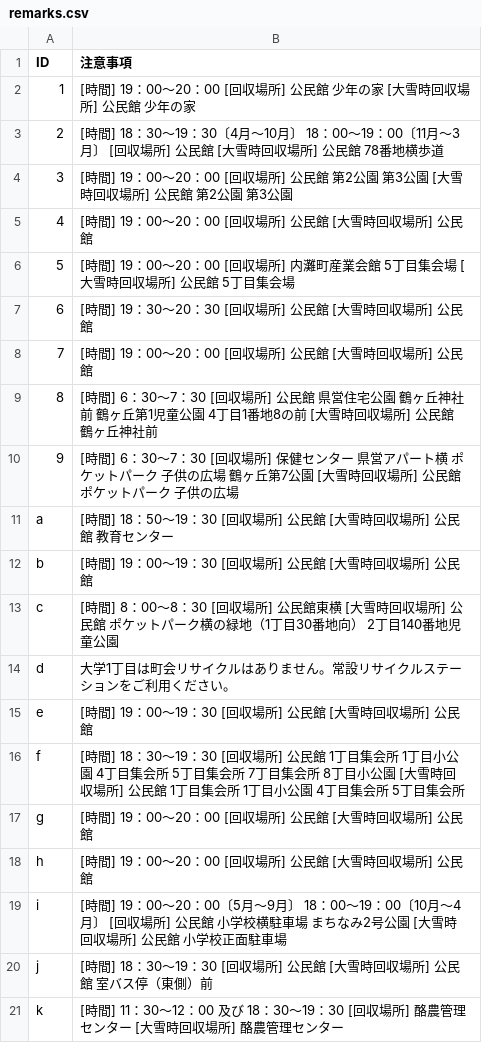
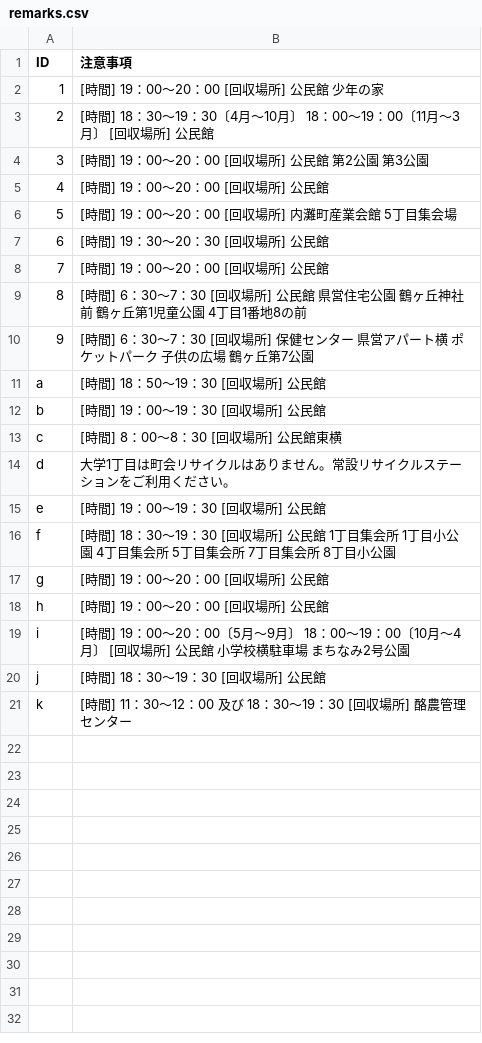
Before and after one commit to uchinada5374/5374, a CSV file: data/remarks.csv, drawn as a sheet.

Commit message:
Update remarks.csv

```diff
--- a/data/remarks.csv
+++ b/data/remarks.csv
@@ -1,21 +1,21 @@
 ID,注意事項
-1,[時間] 19：00～20：00 [回収場所] 公民館　少年の家 [大雪時回収場所] 公民館　少年の家
-2,[時間] 18：30～19：30〔4月～10月〕　18：00～19：00〔11月～3月〕  [回収場所] 公民館 [大雪時回収場所] 公民館　78番地横歩道
-3,[時間] 19：00～20：00 [回収場所] 公民館　第2公園　第3公園 [大雪時回収場所] 公民館　第2公園　第3公園
-4,[時間] 19：00～20：00 [回収場所] 公民館 [大雪時回収場所] 公民館
-5,[時間] 19：00～20：00 [回収場所] 内灘町産業会館　5丁目集会場 [大雪時回収場所] 公民館　5丁目集会場
-6,[時間] 19：30～20：30 [回収場所] 公民館 [大雪時回収場所] 公民館
-7,[時間] 19：00～20：00 [回収場所] 公民館 [大雪時回収場所] 公民館
-8,[時間] 6：30～7：30 [回収場所] 公民館　県営住宅公園　鶴ヶ丘神社前　鶴ヶ丘第1児童公園　4丁目1番地8の前 [大雪時回収場所] 公民館　鶴ヶ丘神社前
-9,[時間] 6：30～7：30 [回収場所] 保健センター　県営アパート横　ポケットパーク　子供の広場　鶴ヶ丘第7公園 [大雪時回収場所] 公民館　ポケットパーク　子供の広場
-a,[時間] 18：50～19：30 [回収場所] 公民館 [大雪時回収場所] 公民館　教育センター
-b,[時間] 19：00～19：30 [回収場所] 公民館 [大雪時回収場所] 公民館
-c,[時間] 8：00～8：30 [回収場所] 公民館東横 [大雪時回収場所] 公民館　ポケットパーク横の緑地（1丁目30番地向）　2丁目140番地児童公園
+1,[時間] 19：00～20：00 [回収場所] 公民館　少年の家
+2,[時間] 18：30～19：30〔4月～10月〕　18：00～19：00〔11月～3月〕  [回収場所] 公民館
+3,[時間] 19：00～20：00 [回収場所] 公民館　第2公園　第3公園
+4,[時間] 19：00～20：00 [回収場所] 公民館
+5,[時間] 19：00～20：00 [回収場所] 内灘町産業会館　5丁目集会場
+6,[時間] 19：30～20：30 [回収場所] 公民館
+7,[時間] 19：00～20：00 [回収場所] 公民館
+8,[時間] 6：30～7：30 [回収場所] 公民館　県営住宅公園　鶴ヶ丘神社前　鶴ヶ丘第1児童公園　4丁目1番地8の前
+9,[時間] 6：30～7：30 [回収場所] 保健センター　県営アパート横　ポケットパーク　子供の広場　鶴ヶ丘第7公園
+a,[時間] 18：50～19：30 [回収場所] 公民館
+b,[時間] 19：00～19：30 [回収場所] 公民館
+c,[時間] 8：00～8：30 [回収場所] 公民館東横
 d,大学1丁目は町会リサイクルはありません。常設リサイクルステーションをご利用ください。
-e,[時間] 19：00～19：30 [回収場所] 公民館 [大雪時回収場所] 公民館
-f,[時間] 18：30～19：30 [回収場所] 公民館　1丁目集会所　1丁目小公園　4丁目集会所　5丁目集会所　7丁目集会所　8丁目小公園 [大雪時回収場所] 公民館　1丁目集会所　1丁目小公園　4丁目集会所　5丁目集会所
-g,[時間] 19：00～20：00 [回収場所] 公民館 [大雪時回収場所] 公民館
-h,[時間] 19：00～20：00 [回収場所] 公民館 [大雪時回収場所] 公民館
-i,[時間] 19：00～20：00〔5月～9月〕　18：00～19：00〔10月～4月〕 [回収場所] 公民館　小学校横駐車場　まちなみ2号公園 [大雪時回収場所] 公民館　小学校正面駐車場
-j,[時間] 18：30～19：30 [回収場所] 公民館 [大雪時回収場所] 公民館　室バス停（東側）前
-k,[時間] 11：30～12：00 及び 18：30～19：30 [回収場所] 酪農管理センター [大雪時回収場所] 酪農管理センター
+e,[時間] 19：00～19：30 [回収場所] 公民館
+f,[時間] 18：30～19：30 [回収場所] 公民館　1丁目集会所　1丁目小公園　4丁目集会所　5丁目集会所　7丁目集会所　8丁目小公園
+g,[時間] 19：00～20：00 [回収場所] 公民館
+h,[時間] 19：00～20：00 [回収場所] 公民館
+i,[時間] 19：00～20：00〔5月～9月〕　18：00～19：00〔10月～4月〕 [回収場所] 公民館　小学校横駐車場　まちなみ2号公園
+j,[時間] 18：30～19：30 [回収場所] 公民館
+k,[時間] 11：30～12：00 及び 18：30～19：30 [回収場所] 酪農管理センター
```
